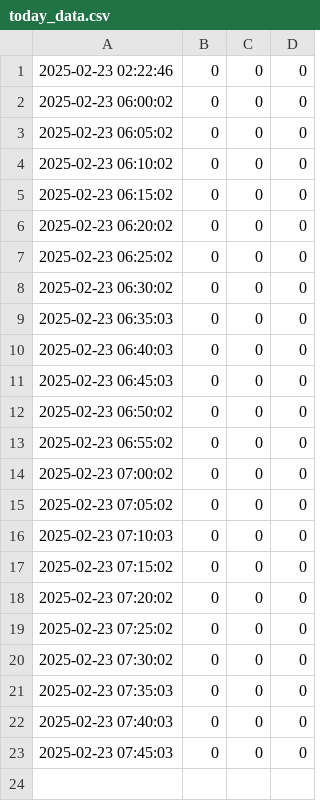
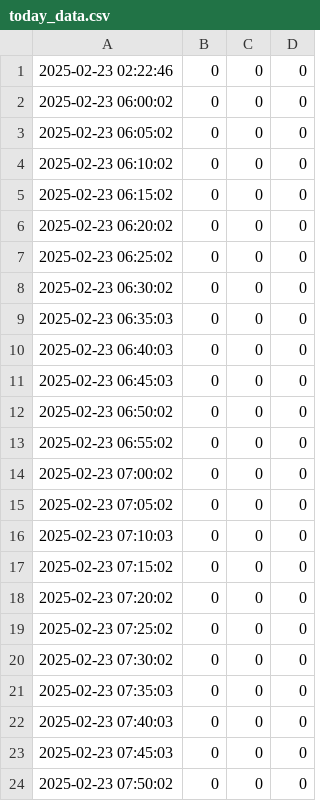
Before and after one commit to CharmingZh/IsItBusy, a CSV file: docs/data/today_data.csv, drawn as a sheet.

Commit message:
Update today_data.csv on 2025-02-23 07:50:02

```diff
--- a/docs/data/today_data.csv
+++ b/docs/data/today_data.csv
@@ -23 +23,2 @@
 2025-02-23 07:45:03,0,0,0
+2025-02-23 07:50:02,0,0,0
```
